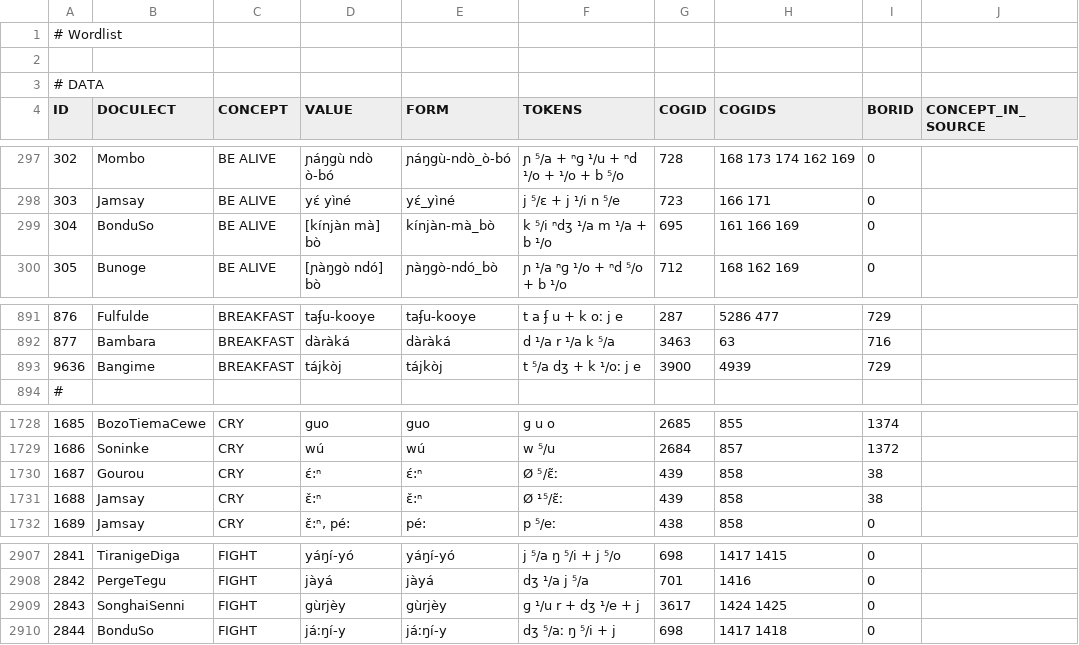
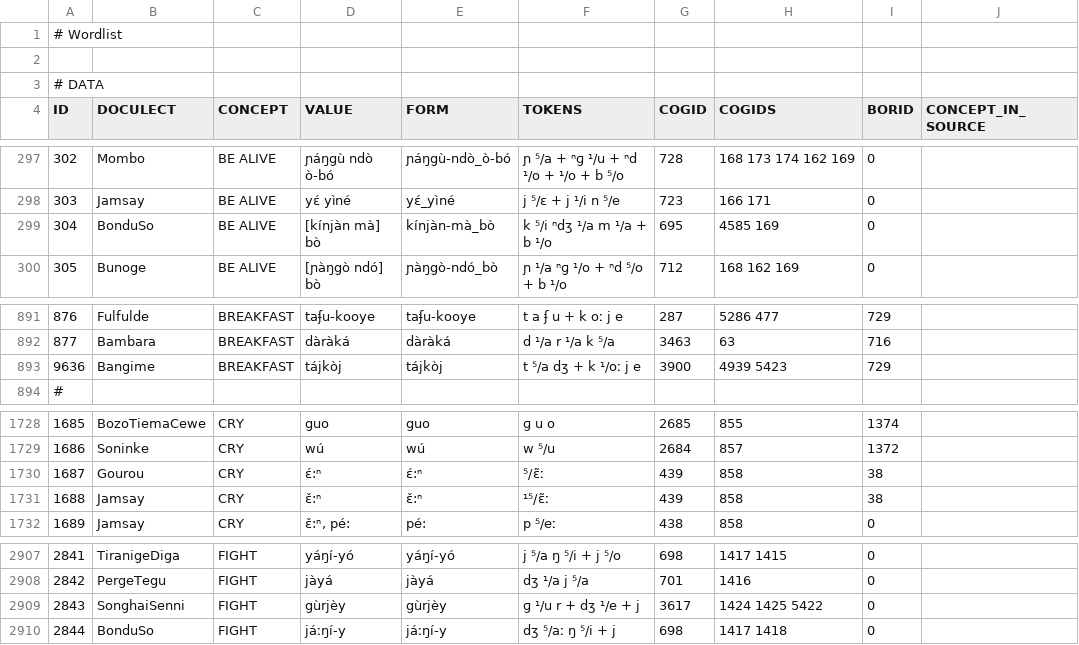
Before and after one commit to lexibank/baf2, a TSV file: raw/bangime-edited.tsv, drawn as a sheet; only a part is shown, gaps mark what is left out.

Commit message:
update

```diff
--- a/raw/bangime-edited.tsv
+++ b/raw/bangime-edited.tsv
@@ -298,3 +298,3 @@ ID	DOCULECT	CONCEPT	VALUE	FORM	TOKENS	COGID	COGIDS	BORID	CONCEPT_IN_SOURCE
 303	Jamsay	BE ALIVE	yɛ́ yìné	yɛ́_yìné	j ⁵/ɛ + j ¹/i n ⁵/e	723	166 171	0	
-304	BonduSo	BE ALIVE	[kínjàn mà] bò	kínjàn-mà_bò	k ⁵/i ⁿdʒ ¹/a m ¹/a + b ¹/o	695	161 166 169	0	
+304	BonduSo	BE ALIVE	[kínjàn mà] bò	kínjàn-mà_bò	k ⁵/i ⁿdʒ ¹/a m ¹/a + b ¹/o	695	4585 169	0	
 305	Bunoge	BE ALIVE	[ɲàŋgò ndó] bò	ɲàŋgò-ndó_bò	ɲ ¹/a ⁿɡ ¹/o + ⁿd ⁵/o + b ¹/o	712	168 162 169	0	
@@ -892,3 +892,3 @@ ID	DOCULECT	CONCEPT	VALUE	FORM	TOKENS	COGID	COGIDS	BORID	CONCEPT_IN_SOURCE
 877	Bambara	BREAKFAST	dàràká	dàràká	d ¹/a r ¹/a k ⁵/a	3463	63	716	
-9636	Bangime	BREAKFAST	tájkòj	tájkòj	t ⁵/a dʒ + k ¹/oː j e	3900	4939	729	
+9636	Bangime	BREAKFAST	tájkòj	tájkòj	t ⁵/a dʒ + k ¹/oː j e	3900	4939 5423	729	
 #
@@ -1729,4 +1729,4 @@ ID	DOCULECT	CONCEPT	VALUE	FORM	TOKENS	COGID	COGIDS	BORID	CONCEPT_IN_SOURCE
 1686	Soninke	CRY	wú	wú	w ⁵/u	2684	857	1372	
-1687	Gourou	CRY	ɛ́:ⁿ	ɛ́:ⁿ	Ø ⁵/ɛ̃ː	439	858	38	
-1688	Jamsay	CRY	ɛ̌:ⁿ	ɛ̌:ⁿ	Ø ¹⁵/ɛ̃ː	439	858	38	
+1687	Gourou	CRY	ɛ́:ⁿ	ɛ́:ⁿ	⁵/ɛ̃ː	439	858	38	
+1688	Jamsay	CRY	ɛ̌:ⁿ	ɛ̌:ⁿ	¹⁵/ɛ̃ː	439	858	38	
 1689	Jamsay	CRY	ɛ̌:ⁿ, pé:	pé:	p ⁵/eː	438	858	0	
@@ -2908,3 +2908,3 @@ ID	DOCULECT	CONCEPT	VALUE	FORM	TOKENS	COGID	COGIDS	BORID	CONCEPT_IN_SOURCE
 2842	PergeTegu	FIGHT	jàyá	jàyá	dʒ ¹/a j ⁵/a	701	1416	0	
-2843	SonghaiSenni	FIGHT	gùrjèy	gùrjèy	ɡ ¹/u r + dʒ ¹/e + j	3617	1424 1425	0	
+2843	SonghaiSenni	FIGHT	gùrjèy	gùrjèy	ɡ ¹/u r + dʒ ¹/e + j	3617	1424 1425 5422	0	
 2844	BonduSo	FIGHT	jáːŋí-y	jáːŋí-y	dʒ ⁵/aː ŋ ⁵/i + j	698	1417 1418	0	
```
